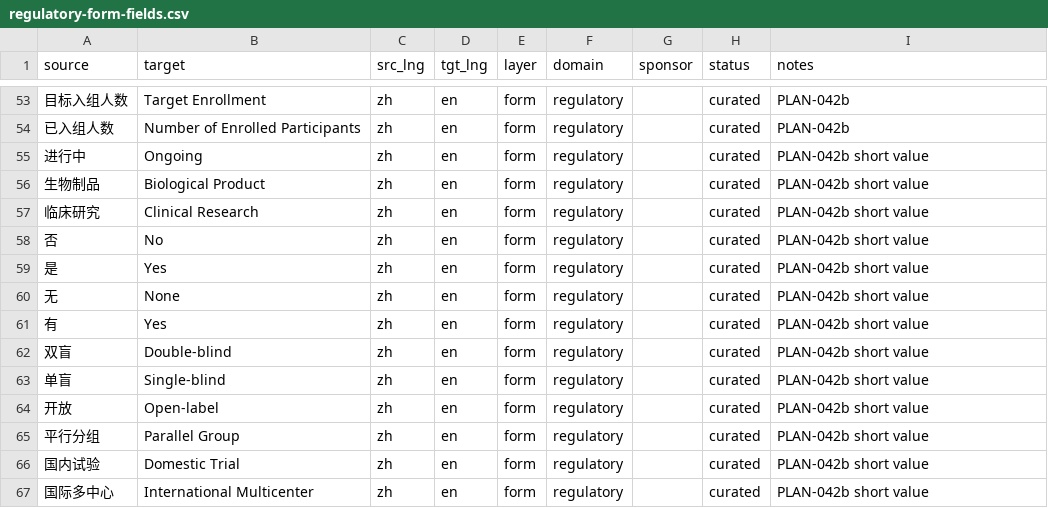
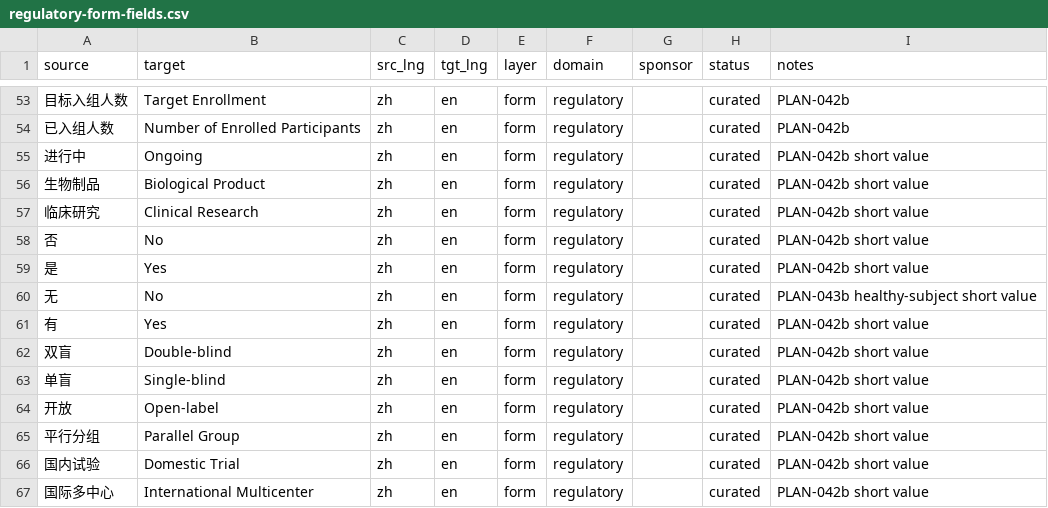
Before and after one commit to Charlie780405/Qyunslation, a CSV file: glossaries/regulatory-form-fields.csv, drawn as a sheet; only a part is shown, gaps mark what is left out.

```diff
--- a/glossaries/regulatory-form-fields.csv
+++ b/glossaries/regulatory-form-fields.csv
@@ -59,3 +59,3 @@ source,target,src_lng,tgt_lng,layer,domain,sponsor,status,notes
 是,Yes,zh,en,form,regulatory,,curated,PLAN-042b short value
-无,None,zh,en,form,regulatory,,curated,PLAN-042b short value
+无,No,zh,en,form,regulatory,,curated,PLAN-043b healthy-subject short value
 有,Yes,zh,en,form,regulatory,,curated,PLAN-042b short value
```
Also changed, not shown: 3 other files.
